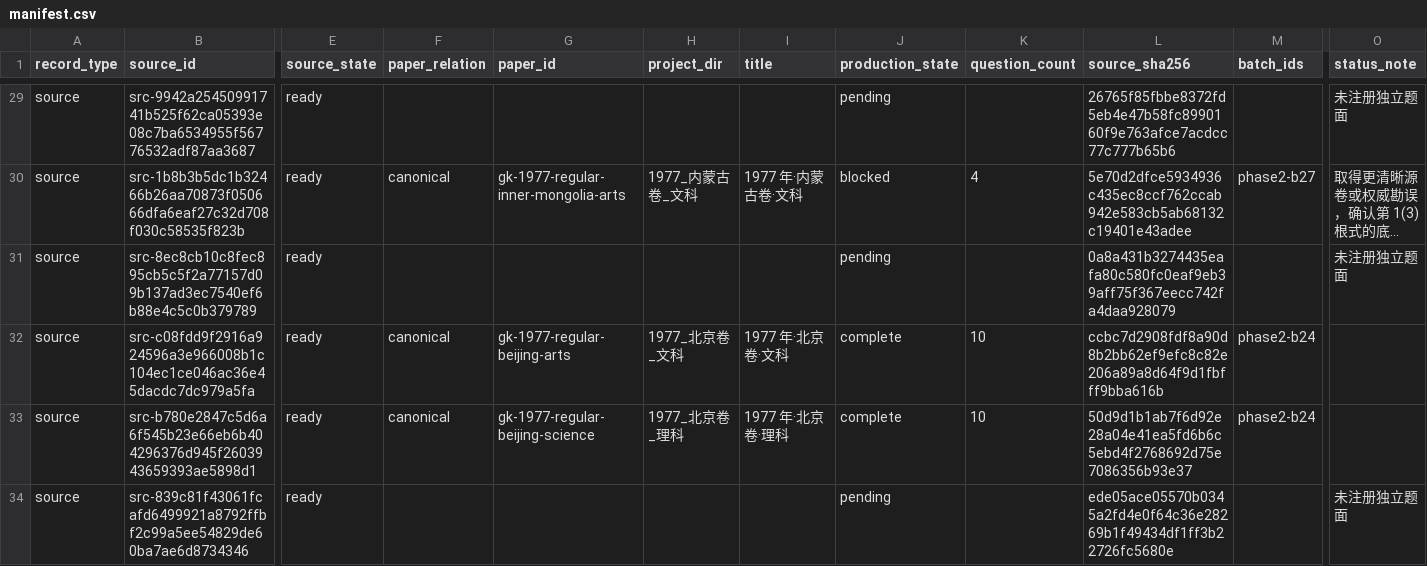
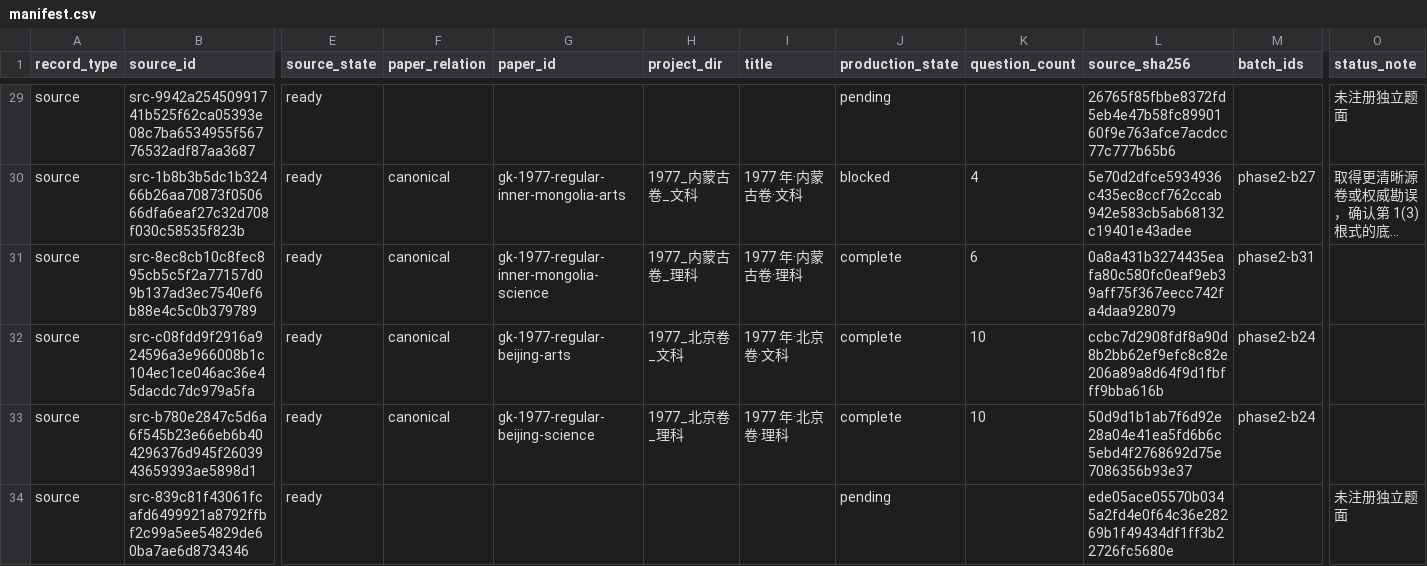
Before and after one commit to LightYourJourney/gaokao-math-latex, a CSV file: math-gaokao-latex/manifest.csv, drawn as a sheet; only a part is shown, gaps mark what is left out; long unchanged cells end in …; the diff names each change by its address in the sheet, - before the commit and + after, or states it on an @@ line.

Commit message:
feat(exams): add 1977 Inner Mongolia science paper

```diff
--- a/math-gaokao-latex/manifest.csv
+++ b/math-gaokao-latex/manifest.csv
-F31 (paper_relation): (empty)
+F31 (paper_relation): canonical
-G31 (paper_id): (empty)
+G31 (paper_id): gk-1977-regular-inner-mongolia-science
-H31 (project_dir): (empty)
+H31 (project_dir): 1977_内蒙古卷_理科
-I31 (title): (empty)
+I31 (title): 1977 年·内蒙古卷·理科
-J31 (production_state): pending
+J31 (production_state): complete
-K31 (question_count): (empty)
+K31 (question_count): 6
-M31 (batch_ids): (empty)
+M31 (batch_ids): phase2-b31
-O31 (status_note): 未注册独立题面
+O31 (status_note): (empty)
```
Also changed, not shown: 19 other files.
